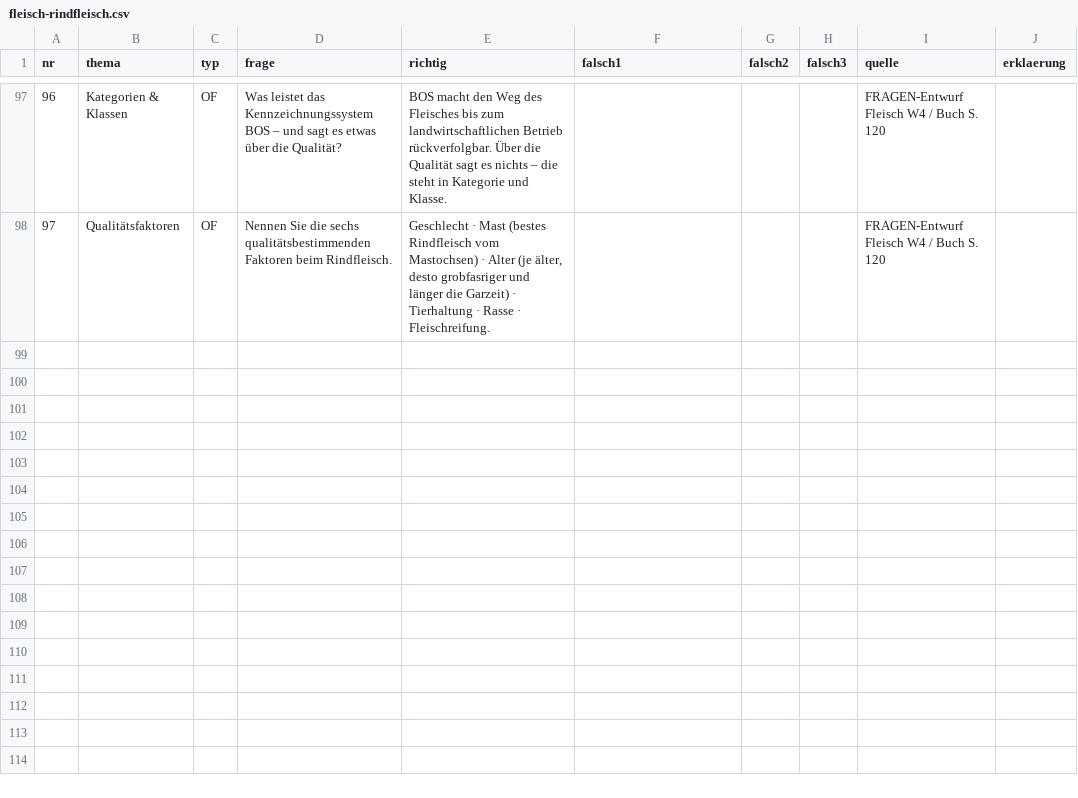
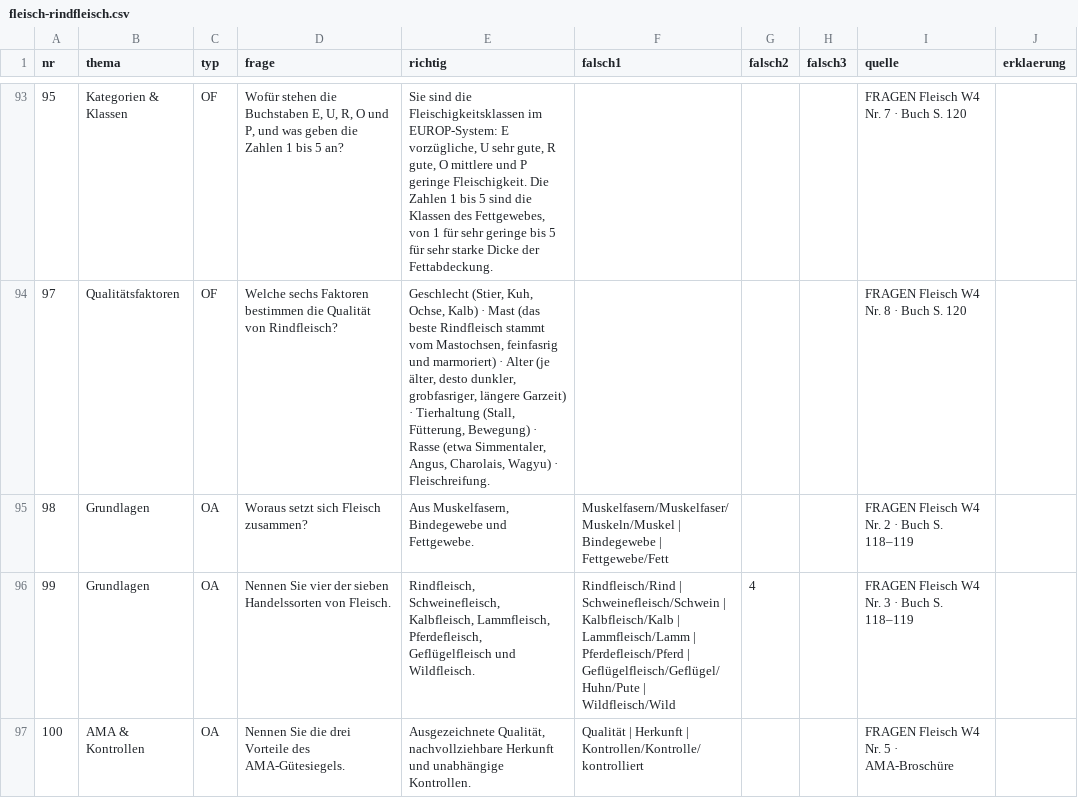
Before and after one commit to benediktknotzer-jpg/lbs-unterrichtstools, a CSV file: daten/fleisch-rindfleisch.csv, drawn as a sheet; only a part is shown, gaps mark what is left out; addresses are those after the commit; the diff covers the shown part only; the diff names each change by its address in the sheet, - before the commit and + after, or states it on an @@ line.

```diff
--- a/daten/fleisch-rindfleisch.csv
+++ b/daten/fleisch-rindfleisch.csv
@@ column A (nr) renumbered in row 93 @@
-D93 (frage): Was leistet das Kennzeichnungssystem BOS – und sagt es etwas über die Qualität?
+D93 (frage): Wofür stehen die Buchstaben E, U, R, O und P, und was geben die Zahlen 1 bis 5 an?
-E93 (richtig): BOS macht den Weg des Fleisches bis zum landwirtschaftlichen Betrieb rückverfolgbar. Über die Qualität sagt es nichts – die steht in Kategorie und Klasse.
+E93 (richtig): Sie sind die Fleischigkeitsklassen im EUROP-System: E vorzügliche, U sehr gute, R gute, O mittlere und P geringe Fleischigkeit. Die Zahlen 1 bis 5 sind die Klassen des Fettgewebes, von 1 für sehr geringe bis 5 für sehr starke Dicke der Fettabdeckung.
-I93 (quelle): FRAGEN-Entwurf Fleisch W4 / Buch S. 120
+I93 (quelle): FRAGEN Fleisch W4 Nr. 7 · Buch S. 120
-D94 (frage): Nennen Sie die sechs qualitätsbestimmenden Faktoren beim Rindfleisch.
+D94 (frage): Welche sechs Faktoren bestimmen die Qualität von Rindfleisch?
-E94 (richtig): Geschlecht · Mast (bestes Rindfleisch vom Mastochsen) · Alter (je älter, desto grobfasriger und länger die Garzeit) · Tierhaltung · Rasse · Fleischreifung.
+E94 (richtig): Geschlecht (Stier, Kuh, Ochse, Kalb) · Mast (das beste Rindfleisch stammt vom Mastochsen, feinfasrig und marmoriert) · Alter (je älter, desto dunkler, grobfasriger, längere Garzeit) · Tierhaltung (Stall, Fütterung, Bewegung) · Rasse (etwa Simmentaler, Angus, Charolais, Wagyu) · Fleischreifung.
-I94 (quelle): FRAGEN-Entwurf Fleisch W4 / Buch S. 120
+I94 (quelle): FRAGEN Fleisch W4 Nr. 8 · Buch S. 120
+row 95: 98 | Grundlagen | OA | Woraus setzt sich Fleisch zusammen? | Aus Muskelfasern, Bindegewebe und Fettgewebe. | Muskelfasern/Muskelfaser/Muskeln/Muskel | Bindegewebe | Fettgewebe/Fett |  |  | FRAGEN Fleisch W4 Nr. 2 · Buch S. 118–119
+row 96: 99 | Grundlagen | OA | Nennen Sie vier der sieben Handelssorten von Fleisch. | Rindfleisch, Schweinefleisch, Kalbfleisch, Lammfleisch, Pferdefleisch, Geflügelfleisch und Wildfleisch. | Rindfleisch/Rind | Schweinefleisch/Schwein | Kalbfleisch/Kalb | Lammfleisch/Lamm | Pferdefleisch/Pferd | Geflügelfleisch/Geflügel/Huhn/Pute | Wildfleisch/Wild | 4 |  | FRAGEN Fleisch W4 Nr. 3 · Buch S. 118–119
+row 97: 100 | AMA & Kontrollen | OA | Nennen Sie die drei Vorteile des AMA-Gütesiegels. | Ausgezeichnete Qualität, nachvollziehbare Herkunft und unabhängige Kontrollen. | Qualität | Herkunft | Kontrollen/Kontrolle/kontrolliert |  |  | FRAGEN Fleisch W4 Nr. 5 · AMA-Broschüre
```
Also changed, not shown: 5 added rows, 4 removed rows and 42 edited cells elsewhere in this file, 4 other files.
